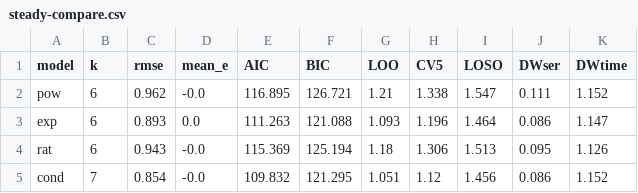
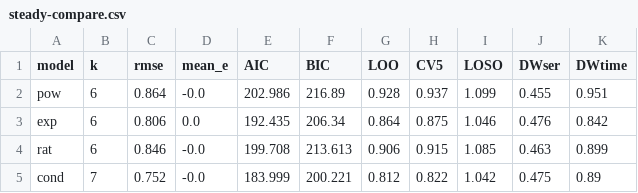
Before and after one commit to smicha7/ws-thermal-data, a CSV file: figures/results-2026-10-22/steady-compare.csv, drawn as a sheet; only a part is shown; the diff covers the shown part only.

```diff
--- a/figures/results-2026-10-22/steady-compare.csv
+++ b/figures/results-2026-10-22/steady-compare.csv
@@ -1,5 +1,5 @@
 model,k,rmse,mean_e,AIC,BIC,LOO,CV5,LOSO,DWser,DWtime
-pow,6,0.962,-0.0,116.895,126.721,1.21,1.338,1.547,0.111,1.152
-exp,6,0.893,0.0,111.263,121.088,1.093,1.196,1.464,0.086,1.147
-rat,6,0.943,-0.0,115.369,125.194,1.18,1.306,1.513,0.095,1.126
-cond,7,0.854,-0.0,109.832,121.295,1.051,1.12,1.456,0.086,1.152
+pow,6,0.864,-0.0,202.986,216.89,0.928,0.937,1.099,0.455,0.951
+exp,6,0.806,0.0,192.435,206.34,0.864,0.875,1.046,0.476,0.842
+rat,6,0.846,-0.0,199.708,213.613,0.906,0.915,1.085,0.463,0.899
+cond,7,0.752,-0.0,183.999,200.221,0.812,0.822,1.042,0.475,0.89
```
Also changed, not shown: 129 edited cells elsewhere in this file, figures/results-2026-10-22/steady-points.csv, figures/results-2026-10-22/steady-residuals.csv, 28 other files.
